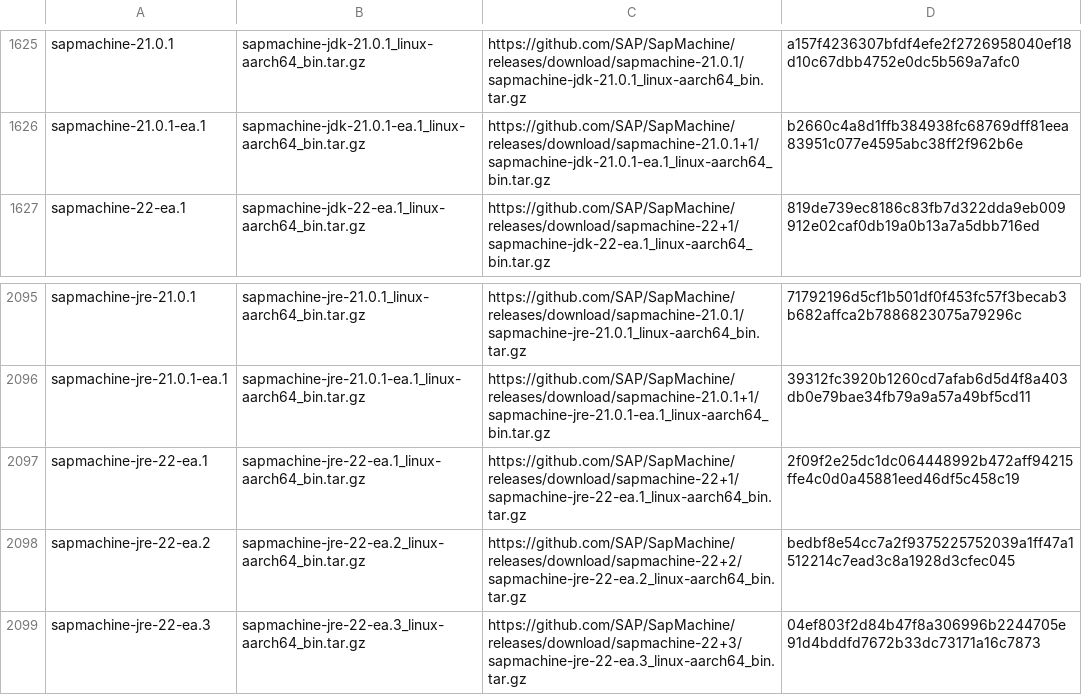
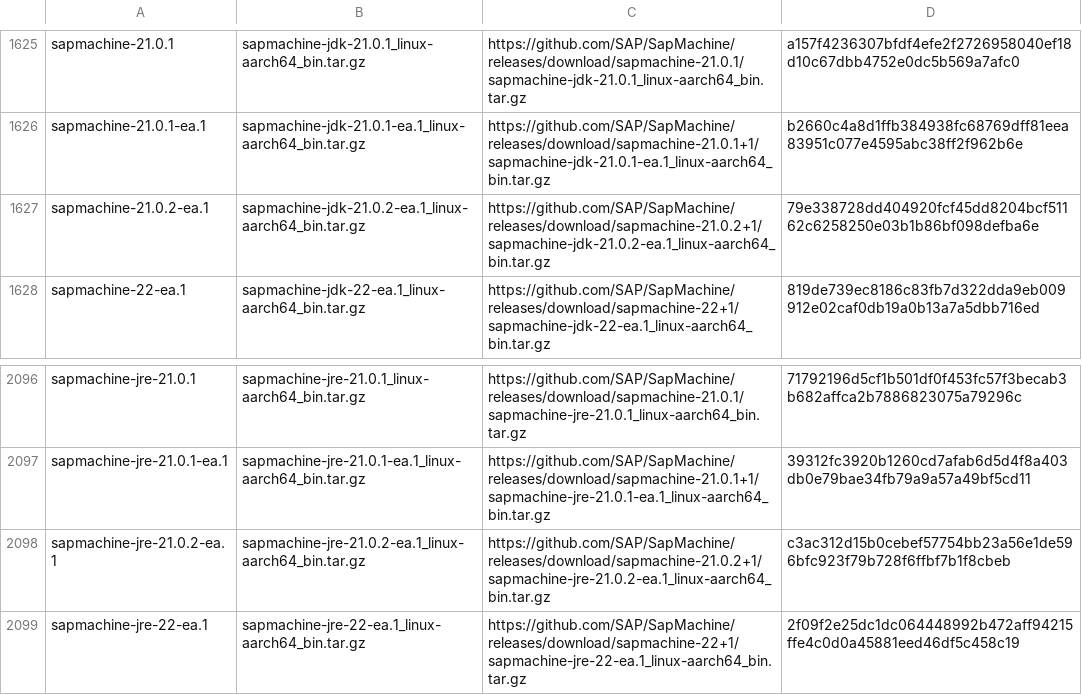
Before and after one commit to halcyon/asdf-java, a TSV file: data/jdk-linux-aarch64-all.tsv, drawn as a sheet; only a part is shown, gaps mark what is left out; the shorter side is filled out with more unchanged rows.

```diff
--- a/data/jdk-linux-aarch64-all.tsv
+++ b/data/jdk-linux-aarch64-all.tsv
@@ -1626,2 +1626,3 @@ sapmachine-21.0.1	sapmachine-jdk-21.0.1_linux-aarch64_bin.tar.gz	https://github.
 sapmachine-21.0.1-ea.1	sapmachine-jdk-21.0.1-ea.1_linux-aarch64_bin.tar.gz	https://github.com/SAP/SapMachine/releases/download/sapmachine-21.0.1+1/sapmachine-jdk-21.0.1-ea.1_linux-aarch64_bin.tar.gz	b2660c4a8d1ffb384938fc68769dff81eea83951c077e4595abc38ff2f962b6e
+sapmachine-21.0.2-ea.1	sapmachine-jdk-21.0.2-ea.1_linux-aarch64_bin.tar.gz	https://github.com/SAP/SapMachine/releases/download/sapmachine-21.0.2+1/sapmachine-jdk-21.0.2-ea.1_linux-aarch64_bin.tar.gz	79e338728dd404920fcf45dd8204bcf51162c6258250e03b1b86bf098defba6e
 sapmachine-22-ea.1	sapmachine-jdk-22-ea.1_linux-aarch64_bin.tar.gz	https://github.com/SAP/SapMachine/releases/download/sapmachine-22+1/sapmachine-jdk-22-ea.1_linux-aarch64_bin.tar.gz	819de739ec8186c83fb7d322dda9eb009912e02caf0db19a0b13a7a5dbb716ed
@@ -2096,2 +2097,3 @@ sapmachine-jre-21.0.1	sapmachine-jre-21.0.1_linux-aarch64_bin.tar.gz	https://git
 sapmachine-jre-21.0.1-ea.1	sapmachine-jre-21.0.1-ea.1_linux-aarch64_bin.tar.gz	https://github.com/SAP/SapMachine/releases/download/sapmachine-21.0.1+1/sapmachine-jre-21.0.1-ea.1_linux-aarch64_bin.tar.gz	39312fc3920b1260cd7afab6d5d4f8a403db0e79bae34fb79a9a57a49bf5cd11
+sapmachine-jre-21.0.2-ea.1	sapmachine-jre-21.0.2-ea.1_linux-aarch64_bin.tar.gz	https://github.com/SAP/SapMachine/releases/download/sapmachine-21.0.2+1/sapmachine-jre-21.0.2-ea.1_linux-aarch64_bin.tar.gz	c3ac312d15b0cebef57754bb23a56e1de596bfc923f79b728f6ffbf7b1f8cbeb
 sapmachine-jre-22-ea.1	sapmachine-jre-22-ea.1_linux-aarch64_bin.tar.gz	https://github.com/SAP/SapMachine/releases/download/sapmachine-22+1/sapmachine-jre-22-ea.1_linux-aarch64_bin.tar.gz	2f09f2e25dc1dc064448992b472aff94215ffe4c0d0a45881eed46df5c458c19
```
Also changed, not shown: data/jdk-linux-x86_64-ea.tsv, data/jdk-macosx-aarch64-all.tsv, 5 other files.
